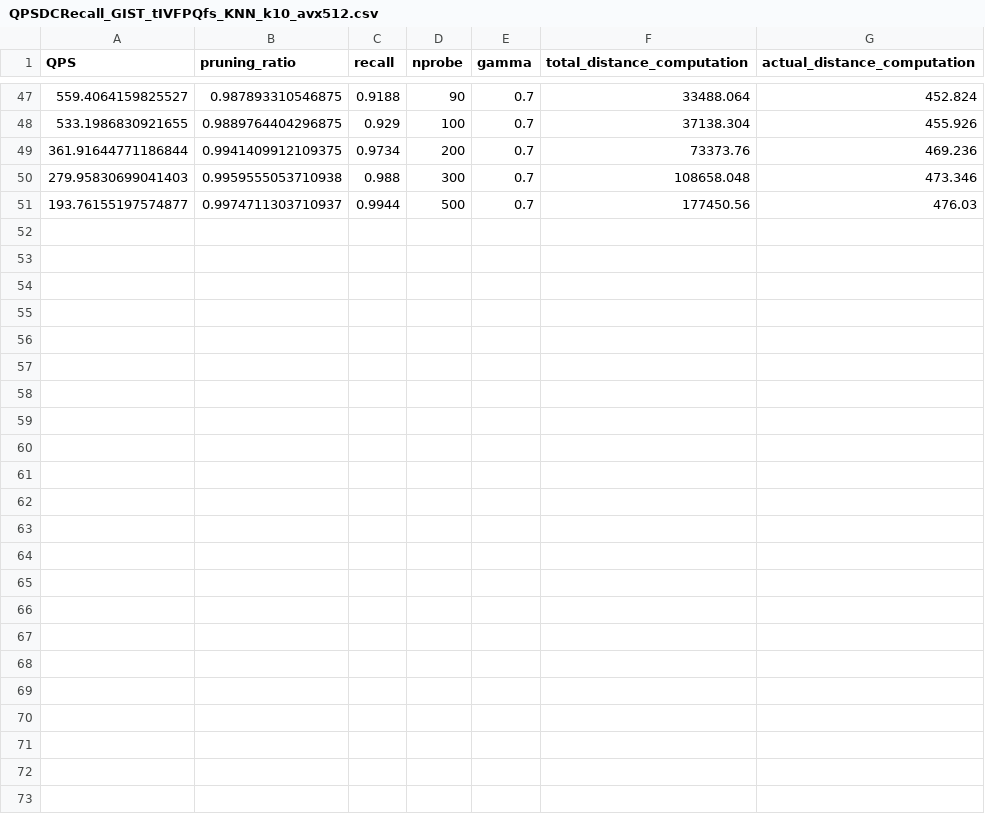
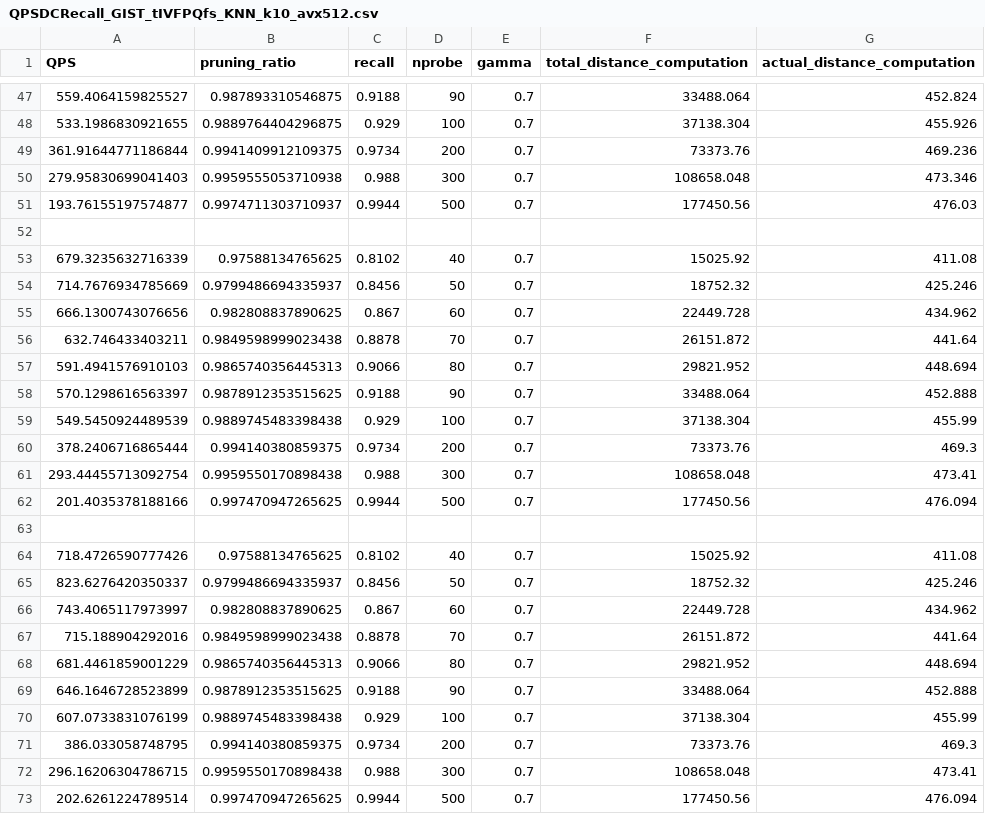
Before and after one commit to petrizhang/TRIM, a CSV file: bench/results/QPSDCRecall_GIST_tIVFPQfs_KNN_k10_avx512.csv, drawn as a sheet; only a part is shown, gaps mark what is left out.

Commit message:
[Enhancement] Use uint32 search queue; optimize avx512 distance; use prefetch.

```diff
--- a/bench/results/QPSDCRecall_GIST_tIVFPQfs_KNN_k10_avx512.csv
+++ b/bench/results/QPSDCRecall_GIST_tIVFPQfs_KNN_k10_avx512.csv
@@ -51 +51,23 @@ QPS,pruning_ratio,recall,nprobe,gamma,total_distance_computation,actual_distance
 193.76155197574877,0.9974711303710937,0.9944,500,0.7,177450.56,476.03
+
+679.3235632716339,0.97588134765625,0.8102,40,0.7,15025.92,411.08
+714.7676934785669,0.9799486694335937,0.8456,50,0.7,18752.32,425.246
+666.1300743076656,0.982808837890625,0.867,60,0.7,22449.728,434.962
+632.746433403211,0.9849598999023438,0.8878,70,0.7,26151.872,441.64
+591.4941576910103,0.9865740356445313,0.9066,80,0.7,29821.952,448.694
+570.1298616563397,0.9878912353515625,0.9188,90,0.7,33488.064,452.888
+549.5450924489539,0.9889745483398438,0.929,100,0.7,37138.304,455.99
+378.2406716865444,0.994140380859375,0.9734,200,0.7,73373.76,469.3
+293.44455713092754,0.9959550170898438,0.988,300,0.7,108658.048,473.41
+201.4035378188166,0.997470947265625,0.9944,500,0.7,177450.56,476.094
+
+718.4726590777426,0.97588134765625,0.8102,40,0.7,15025.92,411.08
+823.6276420350337,0.9799486694335937,0.8456,50,0.7,18752.32,425.246
+743.4065117973997,0.982808837890625,0.867,60,0.7,22449.728,434.962
+715.188904292016,0.9849598999023438,0.8878,70,0.7,26151.872,441.64
+681.4461859001229,0.9865740356445313,0.9066,80,0.7,29821.952,448.694
+646.1646728523899,0.9878912353515625,0.9188,90,0.7,33488.064,452.888
+607.0733831076199,0.9889745483398438,0.929,100,0.7,37138.304,455.99
+386.033058748795,0.994140380859375,0.9734,200,0.7,73373.76,469.3
+296.16206304786715,0.9959550170898438,0.988,300,0.7,108658.048,473.41
+202.6261224789514,0.997470947265625,0.9944,500,0.7,177450.56,476.094
```
Also changed, not shown: 1 other file.
